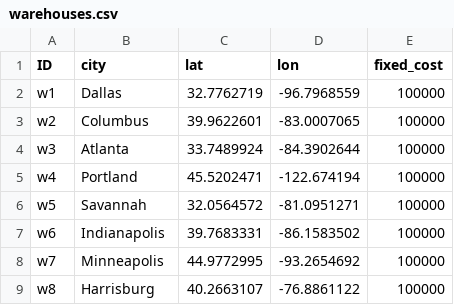
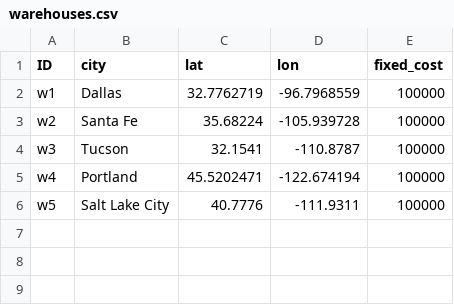
Before and after one commit to scm275/problem_sets_scm275, a CSV file: sku_placement/warehouses.csv, drawn as a sheet.

```diff
--- a/sku_placement/warehouses.csv
+++ b/sku_placement/warehouses.csv
@@ -2,8 +2,5 @@ ID,city,lat,lon,fixed_cost
 w1,Dallas,32.7762719,-96.7968559,100000
-w2,Columbus ,39.9622601,-83.0007065,100000
-w3,Atlanta,33.7489924,-84.3902644,100000
+w2,Santa Fe,35.68224,-105.939728,100000
+w3,Tucson,32.1541,-110.8787,100000
 w4,Portland ,45.5202471,-122.674194,100000
-w5,Savannah,32.0564572,-81.0951271,100000
-w6,Indianapolis,39.7683331,-86.1583502,100000
-w7,Minneapolis,44.9772995,-93.2654692,100000
-w8,Harrisburg ,40.2663107,-76.8861122,100000
+w5,Salt Lake City,40.7776,-111.9311,100000
```
Also changed, not shown: 1 other file.
